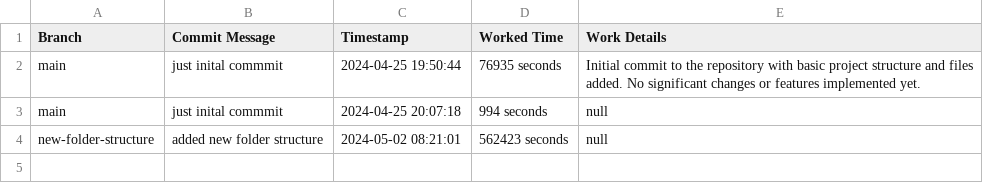
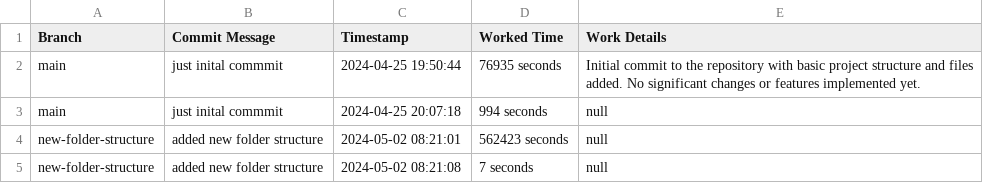
Before and after one commit to GittyAjay/AppGenius, a CSV file: commit_log.csv, drawn as a sheet; the diff names each change by its address in the sheet, - before the commit and + after, or states it on an @@ line.

Commit message:
Update commit_log.csv

```diff
--- a/commit_log.csv
+++ b/commit_log.csv
+row 5: new-folder-structure | added new folder structure | 2024-05-02 08:21:08 | 7 seconds | null
```
